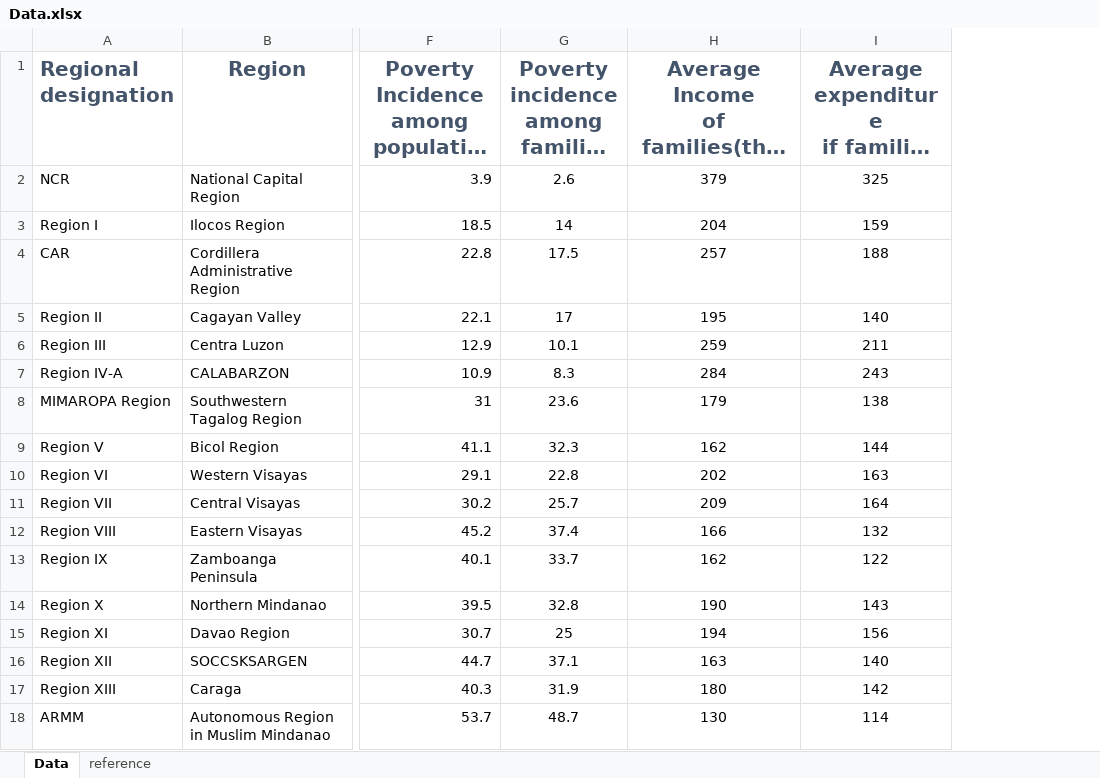
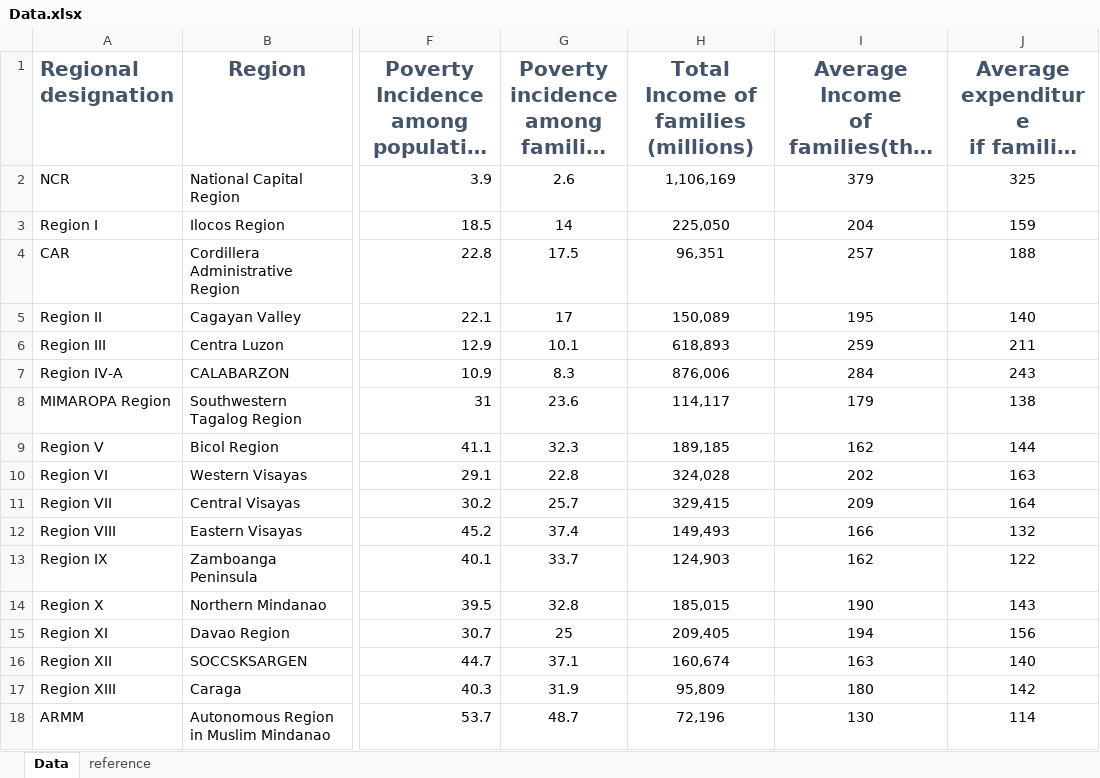
Before and after one commit to jcheramia7/IBMDESC-Poverty, an Excel workbook: Documentation/Data.xlsx, sheet Data, drawn as a sheet; only a part is shown, gaps mark what is left out; long unchanged cells end in …; values as stored, in another font and other column widths than the file's, no borders; the diff names each change by its address in the sheet, - before the commit and + after, or states it on an @@ line.

Commit message:
updated data and draft of final document

```diff
--- a/Documentation/Data.xlsx (sheet Data)
+++ b/Documentation/Data.xlsx (sheet Data)
+column H, rows 1-18: Total Income of families (millions) | 1,106,169 | 225,050 | 96,351 | 150,089 | 618,893 | 876,006 | 114,117 | 189,185 | 324,028 | 329,415 | 149,493 | 124,903 | 185,015 | 209,405 | 160,674 | 95,809 | 72,196
```
Also changed, not shown: 1 other file.
